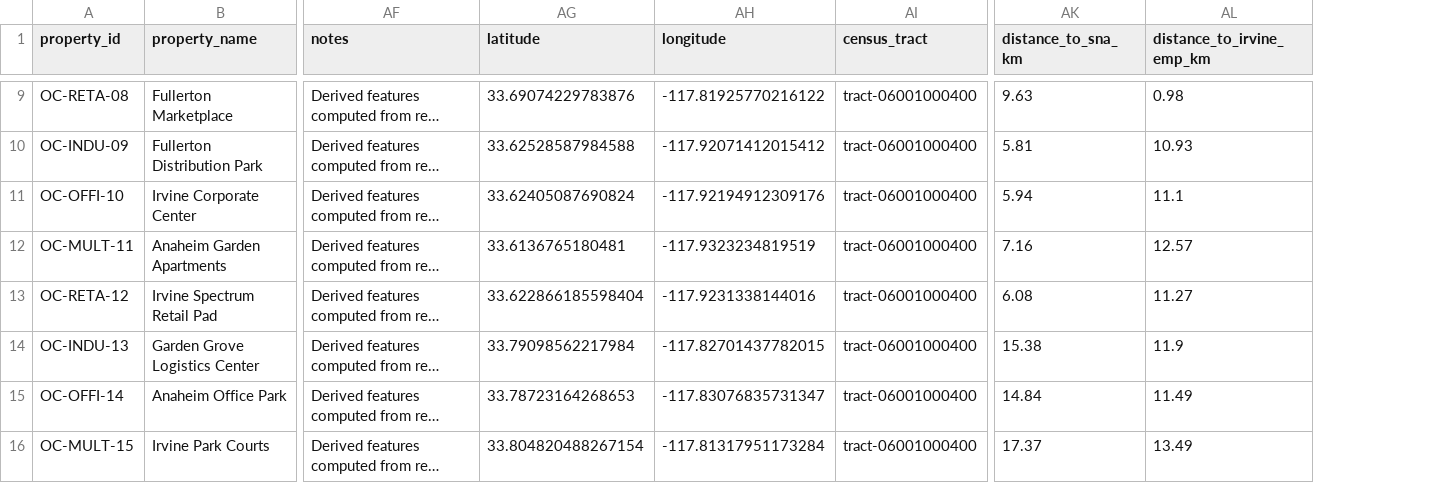
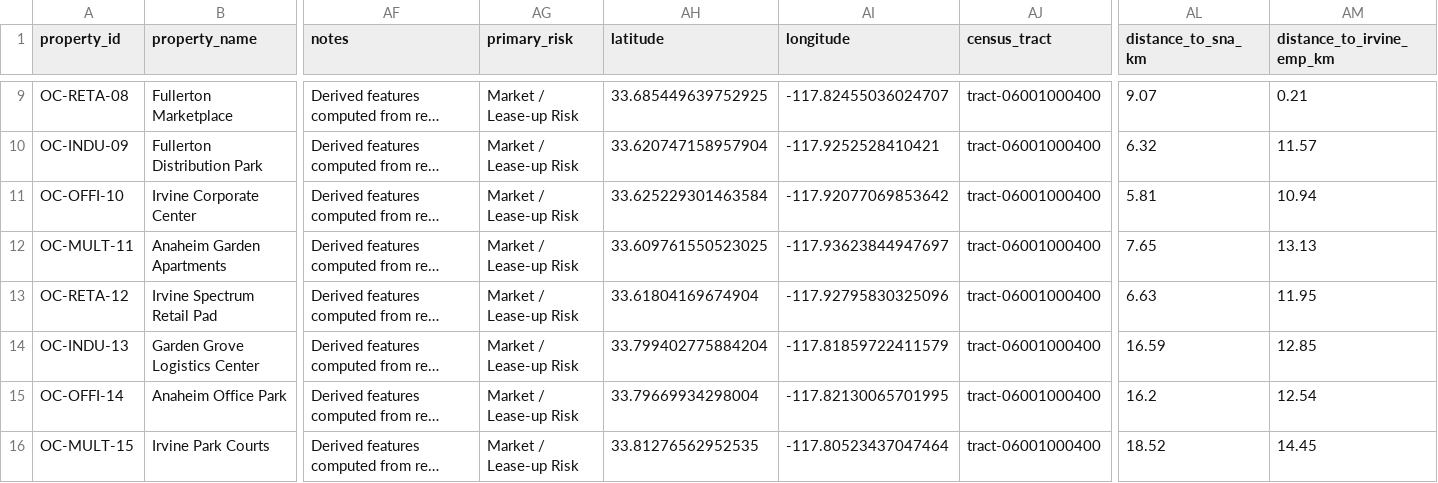
Before and after one commit to Scott-Switzer/cre-investment-sim, a CSV file: data/synthetic/properties_geospatial_features.csv, drawn as a sheet; only a part is shown, gaps mark what is left out; long unchanged cells end in …; addresses are those after the commit; the diff covers the shown part only; the diff names each change by its address in the sheet, - before the commit and + after, or states it on an @@ line.

```diff
--- a/data/synthetic/properties_geospatial_features.csv
+++ b/data/synthetic/properties_geospatial_features.csv
+column AG (primary_risk), rows 9-16: all Market / Lease-up Risk
-AH9 (latitude): 33.69074229783876
+AH9 (latitude): 33.685449639752925
-AI9 (longitude): -117.81925770216122
+AI9 (longitude): -117.82455036024707
-AL9 (distance_to_sna_km): 9.63
+AL9 (distance_to_sna_km): 9.07
-AM9 (distance_to_irvine_emp_km): 0.98
+AM9 (distance_to_irvine_emp_km): 0.21
-AH10 (latitude): 33.62528587984588
+AH10 (latitude): 33.620747158957904
-AI10 (longitude): -117.92071412015412
+AI10 (longitude): -117.9252528410421
-AL10 (distance_to_sna_km): 5.81
+AL10 (distance_to_sna_km): 6.32
-AM10 (distance_to_irvine_emp_km): 10.93
+AM10 (distance_to_irvine_emp_km): 11.57
-AH11 (latitude): 33.62405087690824
+AH11 (latitude): 33.625229301463584
-AI11 (longitude): -117.92194912309176
+AI11 (longitude): -117.92077069853642
-AL11 (distance_to_sna_km): 5.94
+AL11 (distance_to_sna_km): 5.81
-AM11 (distance_to_irvine_emp_km): 11.1
+AM11 (distance_to_irvine_emp_km): 10.94
-AH12 (latitude): 33.6136765180481
+AH12 (latitude): 33.609761550523025
-AI12 (longitude): -117.9323234819519
+AI12 (longitude): -117.93623844947697
-AL12 (distance_to_sna_km): 7.16
+AL12 (distance_to_sna_km): 7.65
-AM12 (distance_to_irvine_emp_km): 12.57
+AM12 (distance_to_irvine_emp_km): 13.13
-AH13 (latitude): 33.622866185598404
+AH13 (latitude): 33.61804169674904
-AI13 (longitude): -117.9231338144016
+AI13 (longitude): -117.92795830325096
-AL13 (distance_to_sna_km): 6.08
+AL13 (distance_to_sna_km): 6.63
-AM13 (distance_to_irvine_emp_km): 11.27
+AM13 (distance_to_irvine_emp_km): 11.95
-AH14 (latitude): 33.79098562217984
+AH14 (latitude): 33.799402775884204
-AI14 (longitude): -117.82701437782015
+AI14 (longitude): -117.81859722411579
-AL14 (distance_to_sna_km): 15.38
+AL14 (distance_to_sna_km): 16.59
-AM14 (distance_to_irvine_emp_km): 11.9
+AM14 (distance_to_irvine_emp_km): 12.85
-AH15 (latitude): 33.78723164268653
+AH15 (latitude): 33.79669934298004
-AI15 (longitude): -117.83076835731347
+AI15 (longitude): -117.82130065701995
-AL15 (distance_to_sna_km): 14.84
+AL15 (distance_to_sna_km): 16.2
-AM15 (distance_to_irvine_emp_km): 11.49
+AM15 (distance_to_irvine_emp_km): 12.54
-AH16 (latitude): 33.804820488267154
+AH16 (latitude): 33.81276562952535
-AI16 (longitude): -117.81317951173284
+AI16 (longitude): -117.80523437047464
-AL16 (distance_to_sna_km): 17.37
+AL16 (distance_to_sna_km): 18.52
-AM16 (distance_to_irvine_emp_km): 13.49
+AM16 (distance_to_irvine_emp_km): 14.45
```
Also changed, not shown: 88 edited cells elsewhere in this file, data/raw/market_anchors.csv, data/synthetic/properties_instructor_truth.csv, 31 other files.
